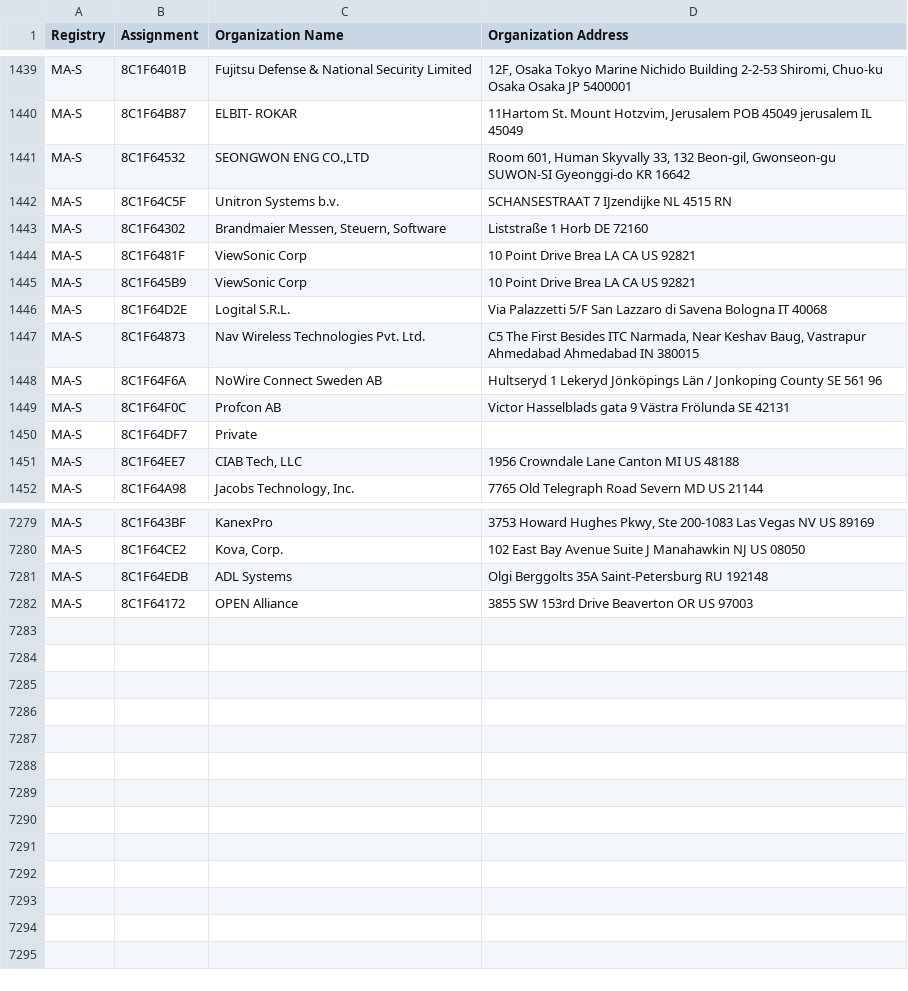
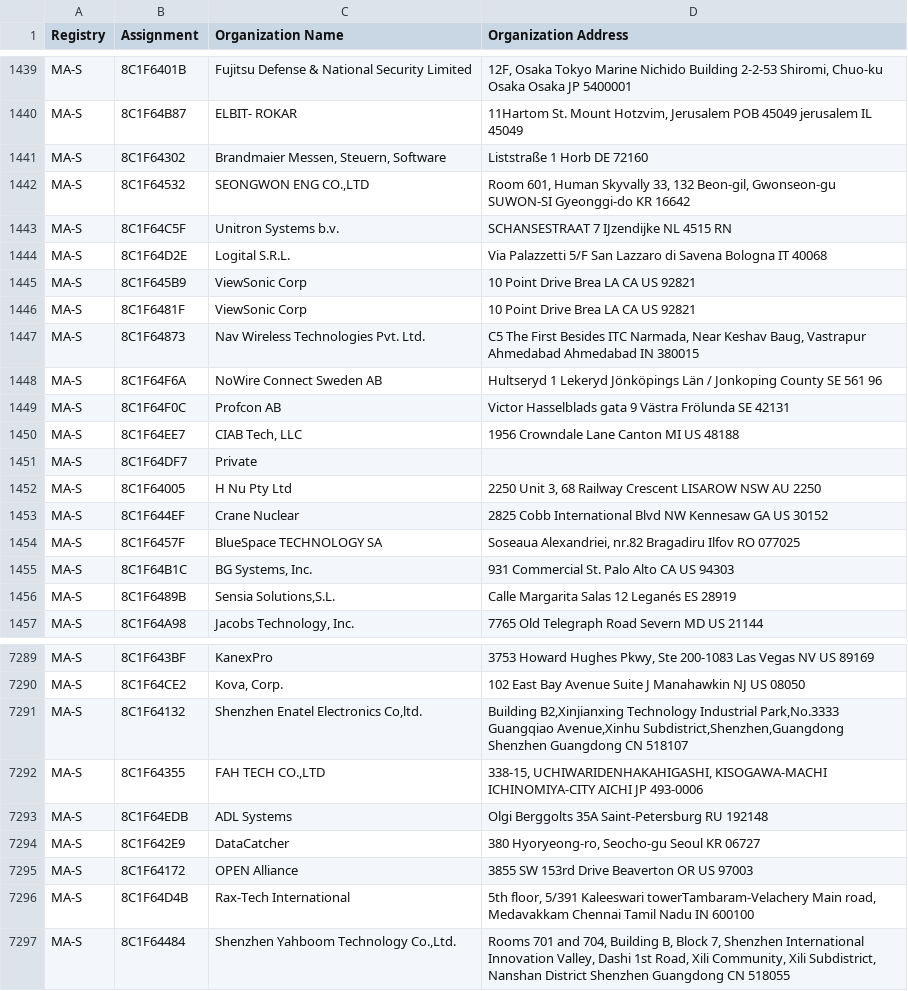
Before and after one commit to emeryn/Cybref, a CSV file: output/standards_oui_ieee_oui36.csv, drawn as a sheet; only a part is shown, gaps mark what is left out; the diff covers the shown part only.

```diff
--- a/output/standards_oui_ieee_oui36.csv
+++ b/output/standards_oui_ieee_oui36.csv
@@ -1440,8 +1440,8 @@ MA-S,8C1F6401B,Fujitsu Defense & National Security Limited,"12F, Osaka Tokyo Mar
 MA-S,8C1F64B87,ELBIT- ROKAR,"11Hartom St. Mount Hotzvim, Jerusalem POB 45049 jerusalem  IL 45049 "
+MA-S,8C1F64302,"Brandmaier Messen, Steuern, Software",Liststraße 1 Horb  DE 72160
 MA-S,8C1F64532,"SEONGWON ENG CO.,LTD","Room 601, Human Skyvally 33, 132 Beon-gil, Gwonseon-gu SUWON-SI Gyeonggi-do KR 16642 "
 MA-S,8C1F64C5F,Unitron Systems b.v.,SCHANSESTRAAT 7 IJzendijke  NL 4515 RN
-MA-S,8C1F64302,"Brandmaier Messen, Steuern, Software",Liststraße 1 Horb  DE 72160
-MA-S,8C1F6481F,ViewSonic Corp,10 Point Drive Brea LA CA US 92821
-MA-S,8C1F645B9,ViewSonic Corp,10 Point Drive Brea LA CA US 92821
 MA-S,8C1F64D2E,Logital S.R.L.,Via Palazzetti 5/F San Lazzaro di Savena Bologna IT 40068
+MA-S,8C1F645B9,ViewSonic Corp,10 Point Drive Brea LA CA US 92821
+MA-S,8C1F6481F,ViewSonic Corp,10 Point Drive Brea LA CA US 92821
 MA-S,8C1F64873,Nav Wireless Technologies Pvt. Ltd.,"C5 The First Besides ITC Narmada, Near Keshav Baug, Vastrapur Ahmedabad Ahmedabad IN 380015 "
@@ -1449,4 +1449,9 @@ MA-S,8C1F64F6A,NoWire Connect Sweden AB,Hultseryd 1 Lekeryd Jönköpings Län /
 MA-S,8C1F64F0C,Profcon AB,Victor Hasselblads gata 9 Västra Frölunda  SE 42131
-MA-S,8C1F64DF7,Private,
 MA-S,8C1F64EE7,"CIAB Tech, LLC",1956 Crowndale Lane Canton MI US 48188
+MA-S,8C1F64DF7,Private,
+MA-S,8C1F64005,H Nu Pty Ltd,"2250 Unit 3, 68 Railway Crescent LISAROW NSW AU 2250 "
+MA-S,8C1F644EF,Crane Nuclear,2825 Cobb International Blvd NW Kennesaw GA US 30152
+MA-S,8C1F6457F,BlueSpace TECHNOLOGY SA,"Soseaua Alexandriei, nr.82 Bragadiru Ilfov RO 077025 "
+MA-S,8C1F64B1C,"BG Systems, Inc.",931 Commercial St. Palo Alto CA US 94303
+MA-S,8C1F6489B,"Sensia Solutions,S.L.",Calle Margarita Salas 12 Leganés  ES 28919
 MA-S,8C1F64A98,"Jacobs Technology, Inc.",7765 Old Telegraph Road Severn MD US 21144
@@ -7280,3 +7290,8 @@ MA-S,8C1F643BF,KanexPro,"3753 Howard Hughes Pkwy, Ste 200-1083 Las Vegas NV US 8
 MA-S,8C1F64CE2,"Kova, Corp.",102 East Bay Avenue Suite J Manahawkin NJ US 08050
+MA-S,8C1F64132,"Shenzhen Enatel Electronics Co,ltd.","Building B2,Xinjianxing Technology Industrial Park,No.3333 Guangqiao Avenue,Xinhu Subdistrict,Shenzhen,Guangdong Shenzhen Guangdong CN 518107 "
+MA-S,8C1F64355,"FAH TECH CO.,LTD","338-15, UCHIWARIDENHAKAHIGASHI, KISOGAWA-MACHI ICHINOMIYA-CITY AICHI JP 493-0006 "
 MA-S,8C1F64EDB,ADL Systems,Olgi Berggolts 35A Saint-Petersburg   RU 192148
+MA-S,8C1F642E9,DataCatcher,"380 Hyoryeong-ro, Seocho-gu Seoul  KR 06727 "
 MA-S,8C1F64172,OPEN Alliance,3855 SW 153rd Drive Beaverton OR US 97003
+MA-S,8C1F64D4B,Rax-Tech International,"5th floor, 5/391 Kaleeswari towerTambaram-Velachery Main road, Medavakkam Chennai Tamil Nadu IN 600100 "
+MA-S,8C1F64484,"Shenzhen Yahboom Technology Co.,Ltd.","Rooms 701 and 704, Building B, Block 7, Shenzhen International Innovation Valley, Dashi 1st Road, Xili Community, Xili Subdistrict, Nanshan District Shenzhen Guangdong CN 518055 "
```
Also changed, not shown: 7 added rows, 2 removed rows and 27 moved rows elsewhere in this file, output/standards_oui_ieee_cid.csv, 12 other files.
